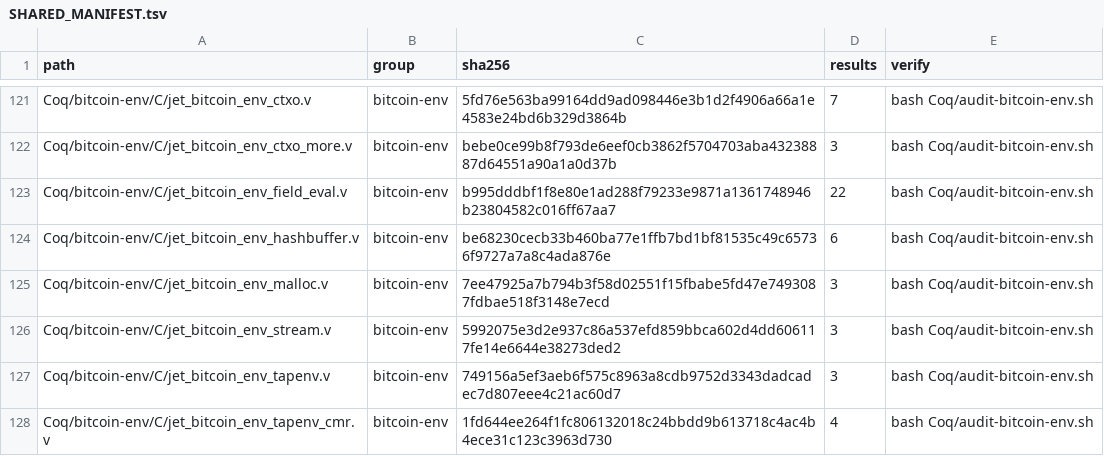
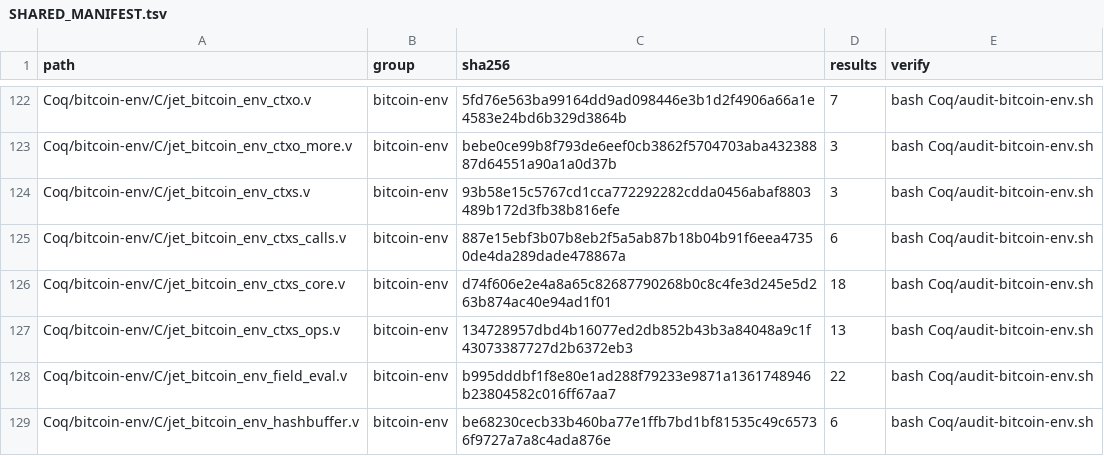
Before and after one commit to brenorb/simplicity, a TSV file: Coq/SHARED_MANIFEST.tsv, drawn as a sheet; only a part is shown, gaps mark what is left out; the shorter side is filled out with more unchanged rows; the diff covers the shown part only.

```diff
--- a/Coq/SHARED_MANIFEST.tsv
+++ b/Coq/SHARED_MANIFEST.tsv
@@ -122,2 +123,6 @@ Coq/bitcoin-env/C/jet_bitcoin_env_ctxo.v	bitcoin-env	5fd76e563ba99164dd9ad098446
 Coq/bitcoin-env/C/jet_bitcoin_env_ctxo_more.v	bitcoin-env	bebe0ce99b8f793de6eef0cb3862f5704703aba43238887d64551a90a1a0d37b	3	bash Coq/audit-bitcoin-env.sh
+Coq/bitcoin-env/C/jet_bitcoin_env_ctxs.v	bitcoin-env	93b58e15c5767cd1cca772292282cdda0456abaf8803489b172d3fb38b816efe	3	bash Coq/audit-bitcoin-env.sh
+Coq/bitcoin-env/C/jet_bitcoin_env_ctxs_calls.v	bitcoin-env	887e15ebf3b07b8eb2f5a5ab87b18b04b91f6eea47350de4da289dade478867a	6	bash Coq/audit-bitcoin-env.sh
+Coq/bitcoin-env/C/jet_bitcoin_env_ctxs_core.v	bitcoin-env	d74f606e2e4a8a65c82687790268b0c8c4fe3d245e5d263b874ac40e94ad1f01	18	bash Coq/audit-bitcoin-env.sh
+Coq/bitcoin-env/C/jet_bitcoin_env_ctxs_ops.v	bitcoin-env	134728957dbd4b16077ed2db852b43b3a84048a9c1f43073387727d2b6372eb3	13	bash Coq/audit-bitcoin-env.sh
 Coq/bitcoin-env/C/jet_bitcoin_env_field_eval.v	bitcoin-env	b995dddbf1f8e80e1ad288f79233e9871a1361748946b23804582c016ff67aa7	22	bash Coq/audit-bitcoin-env.sh
```
Also changed, not shown: 17 added rows and 2 edited cells elsewhere in this file, 2 other files.
